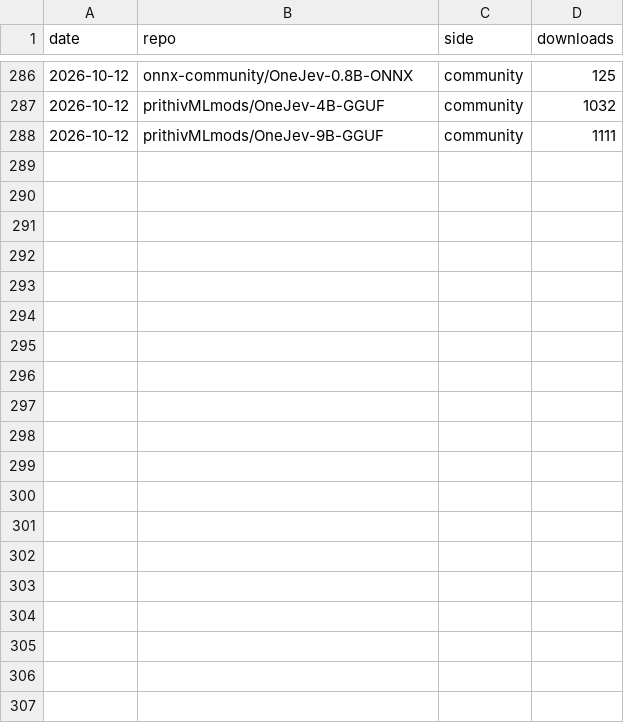
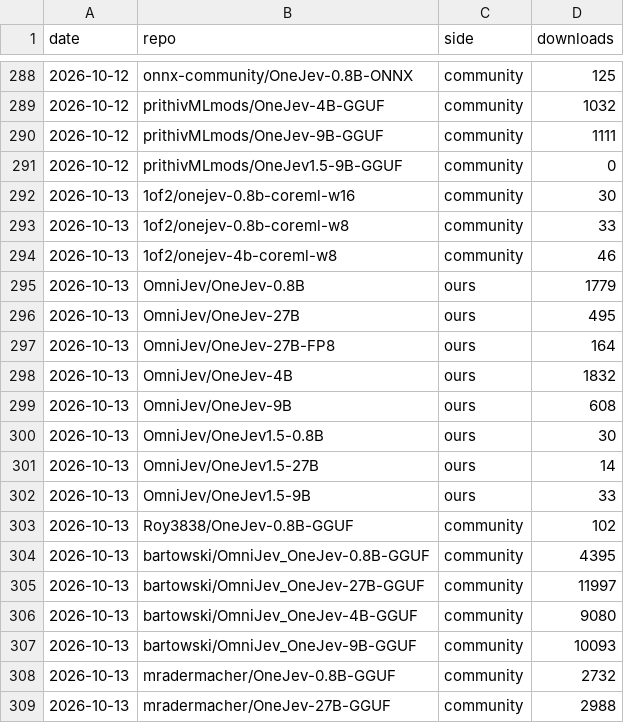
Before and after one commit to OmniJev/OneJev, a CSV file: assets/downloads.csv, drawn as a sheet; only a part is shown, gaps mark what is left out; the diff covers the shown part only.

```diff
--- a/assets/downloads.csv
+++ b/assets/downloads.csv
@@ -288 +290,20 @@ date,repo,side,downloads
 2026-10-12,prithivMLmods/OneJev-9B-GGUF,community,1111
+2026-10-12,prithivMLmods/OneJev1.5-9B-GGUF,community,0
+2026-10-13,1of2/onejev-0.8b-coreml-w16,community,30
+2026-10-13,1of2/onejev-0.8b-coreml-w8,community,33
+2026-10-13,1of2/onejev-4b-coreml-w8,community,46
+2026-10-13,OmniJev/OneJev-0.8B,ours,1779
+2026-10-13,OmniJev/OneJev-27B,ours,495
+2026-10-13,OmniJev/OneJev-27B-FP8,ours,164
+2026-10-13,OmniJev/OneJev-4B,ours,1832
+2026-10-13,OmniJev/OneJev-9B,ours,608
+2026-10-13,OmniJev/OneJev1.5-0.8B,ours,30
+2026-10-13,OmniJev/OneJev1.5-27B,ours,14
+2026-10-13,OmniJev/OneJev1.5-9B,ours,33
+2026-10-13,Roy3838/OneJev-0.8B-GGUF,community,102
+2026-10-13,bartowski/OmniJev_OneJev-0.8B-GGUF,community,4395
+2026-10-13,bartowski/OmniJev_OneJev-27B-GGUF,community,11997
+2026-10-13,bartowski/OmniJev_OneJev-4B-GGUF,community,9080
+2026-10-13,bartowski/OmniJev_OneJev-9B-GGUF,community,10093
+2026-10-13,mradermacher/OneJev-0.8B-GGUF,community,2732
+2026-10-13,mradermacher/OneJev-27B-GGUF,community,2988
```
Also changed, not shown: 18 added rows elsewhere in this file, 1 other file.
